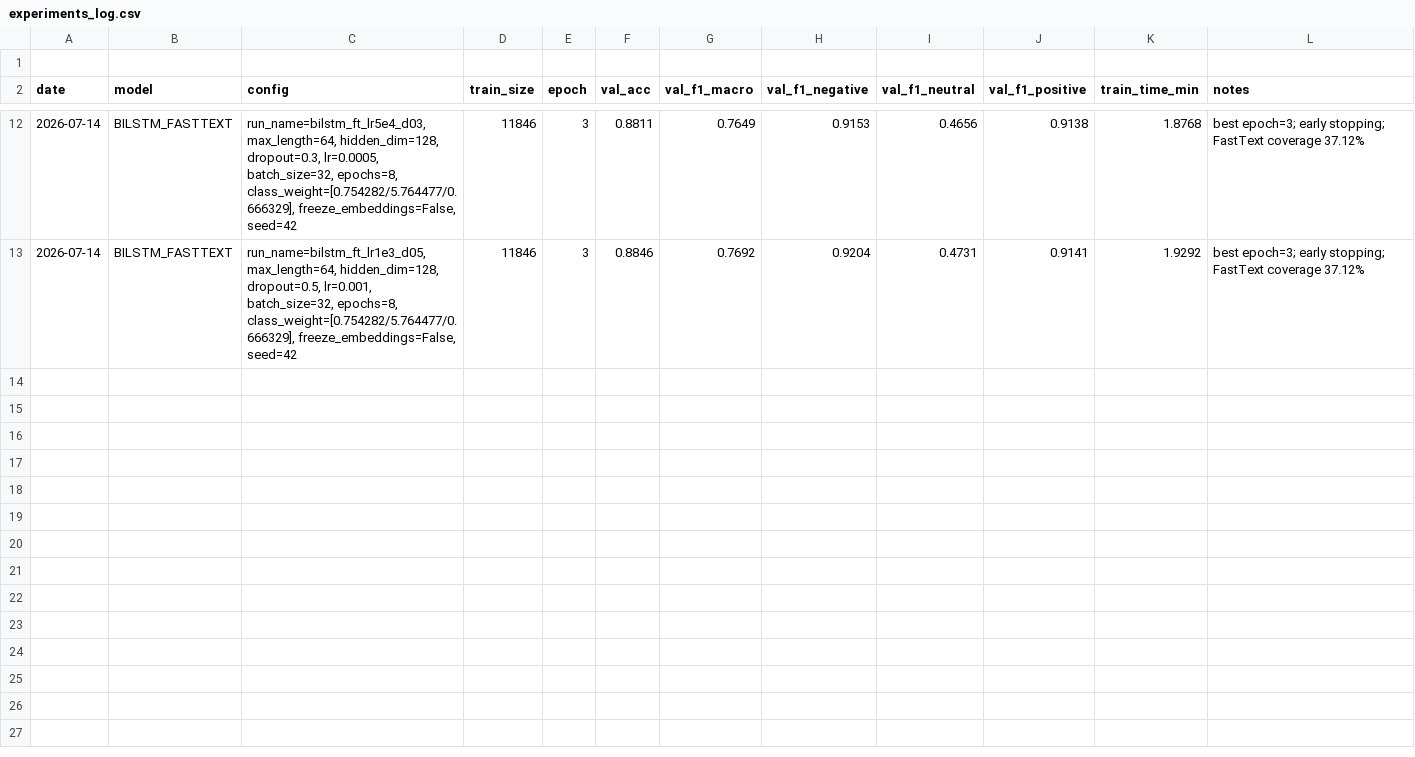
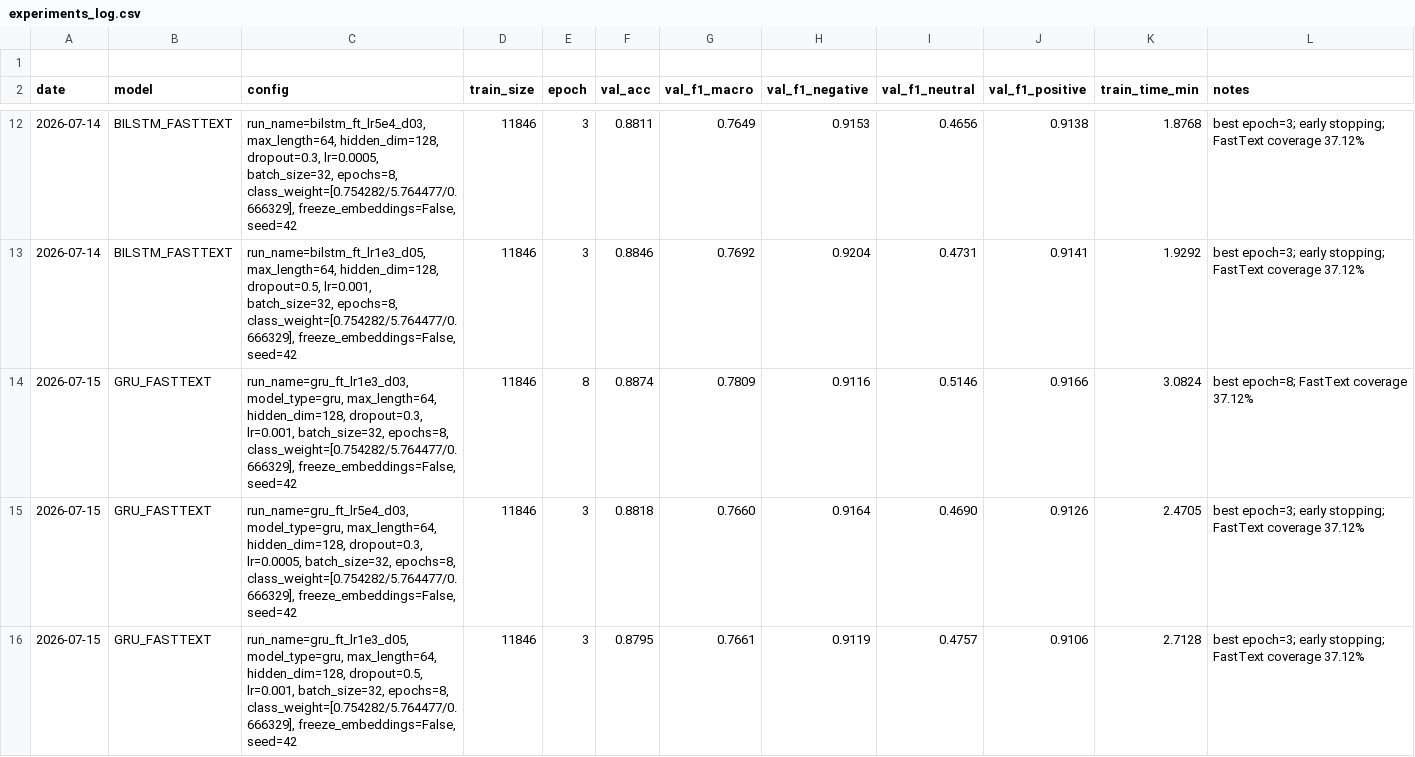
Before and after one commit to KaNguyen3005/NCKH-AI-Sentiment-Analysis, a CSV file: results/experiments_log.csv, drawn as a sheet; only a part is shown, gaps mark what is left out.

Commit message:
feat: add GRU FastText baseline

```diff
--- a/results/experiments_log.csv
+++ b/results/experiments_log.csv
@@ -13 +13,4 @@ date,model,config,train_size,epoch,val_acc,val_f1_macro,val_f1_negative,val_f1_n
 2026-07-14,BILSTM_FASTTEXT,"run_name=bilstm_ft_lr1e3_d05, max_length=64, hidden_dim=128, dropout=0.5, lr=0.001, batch_size=32, epochs=8, class_weight=[0.754282/5.764477/0.666329], freeze_embeddings=False, seed=42",11846,3,0.8846,0.7692,0.9204,0.4731,0.9141,1.9292,best epoch=3; early stopping; FastText coverage 37.12%
+2026-07-15,GRU_FASTTEXT,"run_name=gru_ft_lr1e3_d03, model_type=gru, max_length=64, hidden_dim=128, dropout=0.3, lr=0.001, batch_size=32, epochs=8, class_weight=[0.754282/5.764477/0.666329], freeze_embeddings=False, seed=42",11846,8,0.8874,0.7809,0.9116,0.5146,0.9166,3.0824,best epoch=8; FastText coverage 37.12%
+2026-07-15,GRU_FASTTEXT,"run_name=gru_ft_lr5e4_d03, model_type=gru, max_length=64, hidden_dim=128, dropout=0.3, lr=0.0005, batch_size=32, epochs=8, class_weight=[0.754282/5.764477/0.666329], freeze_embeddings=False, seed=42",11846,3,0.8818,0.7660,0.9164,0.4690,0.9126,2.4705,best epoch=3; early stopping; FastText coverage 37.12%
+2026-07-15,GRU_FASTTEXT,"run_name=gru_ft_lr1e3_d05, model_type=gru, max_length=64, hidden_dim=128, dropout=0.5, lr=0.001, batch_size=32, epochs=8, class_weight=[0.754282/5.764477/0.666329], freeze_embeddings=False, seed=42",11846,3,0.8795,0.7661,0.9119,0.4757,0.9106,2.7128,best epoch=3; early stopping; FastText coverage 37.12%
```
Also changed, not shown: 8 other files.
